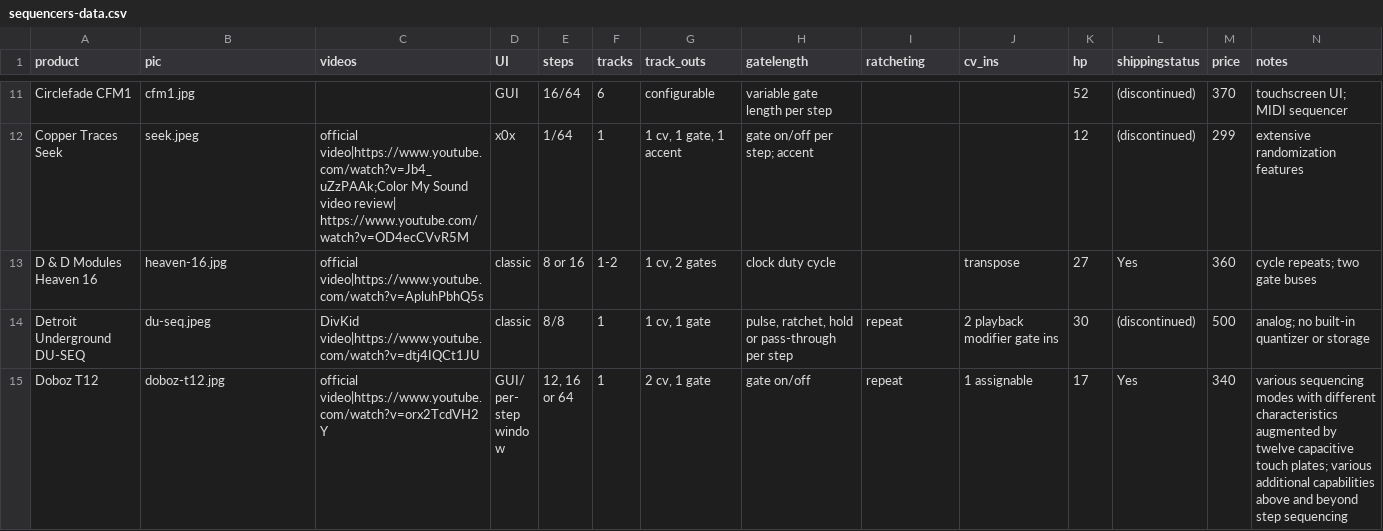
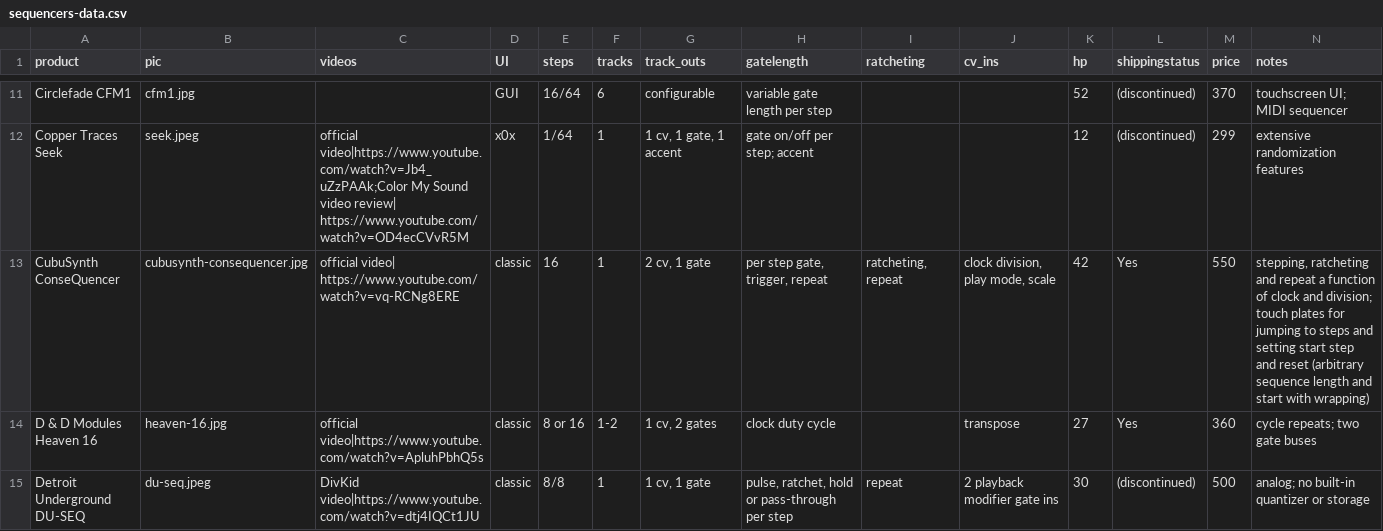
Before and after one commit to mdoudoroff/doudoroff.com, a CSV file: sequencers/sequencers-data.csv, drawn as a sheet; only a part is shown, gaps mark what is left out; the shorter side is filled out with more unchanged rows; rows hold the shown columns only; the diff names each change by its address in the sheet, - before the commit and + after, or states it on an @@ line.

```diff
--- a/sequencers/sequencers-data.csv
+++ b/sequencers/sequencers-data.csv
+row 13: CubuSynth ConseQuencer | cubusynth-consequencer.jpg | official video| https://www.youtube.com/watch?v=vq-RCNg8ERE | classic | 16 | 1 | 2 cv, 1 gate | per step gate, trigger, repeat | ratcheting, repeat | clock division, play mode, scale | 42 | Yes | 550 | stepping, ratcheting and repeat a function of clock and division; touch plates for jumping to steps and setting start step and reset (arbitrary sequence length and start with wrapping)
```
Also changed, not shown: 3 other files.
